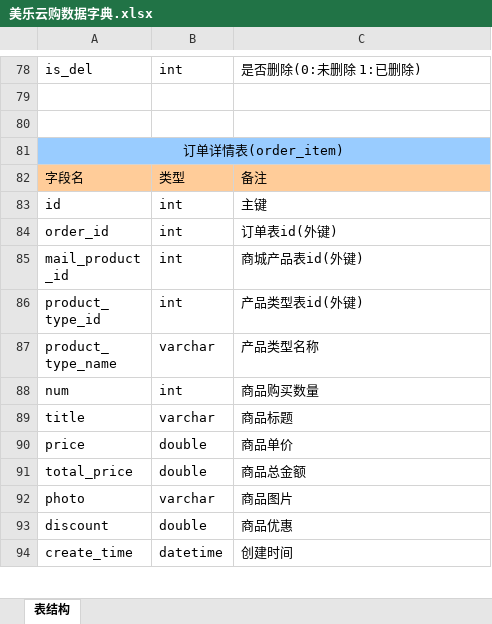
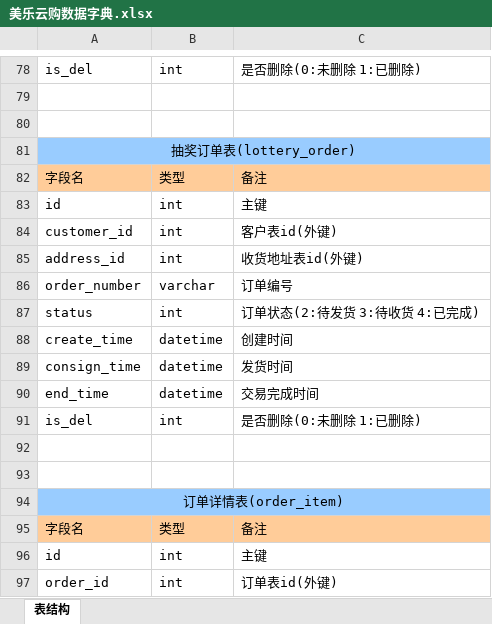
Before and after one commit to LordNing97/mvs, an Excel workbook: 美乐云购数据字典.xlsx, sheet 表结构, drawn as a sheet; only a part is shown, gaps mark what is left out; the shorter side is filled out with more unchanged rows; values as stored, in another font and other column widths than the file's, no borders; the diff names each change by its address in the sheet, - before the commit and + after, or states it on an @@ line.

```diff
--- a/美乐云购数据字典.xlsx (sheet 表结构)
+++ b/美乐云购数据字典.xlsx (sheet 表结构)
+row 81: 抽奖订单表(lottery_order)
+row 82: 字段名 | 类型 | 备注
+row 83: id | int | 主键
+row 84: customer_id | int | 客户表id(外键)
+row 85: address_id | int | 收货地址表id(外键)
+row 86: order_number | varchar | 订单编号
+row 87: status | int | 订单状态(2:待发货 3:待收货 4:已完成)
+row 88: create_time | datetime | 创建时间
+row 89: consign_time | datetime | 发货时间
+row 90: end_time | datetime | 交易完成时间
+row 91: is_del | int | 是否删除(0:未删除 1:已删除)
+row 92: (empty)
+row 93: (empty)
```
Also changed, not shown: 6 other files.
